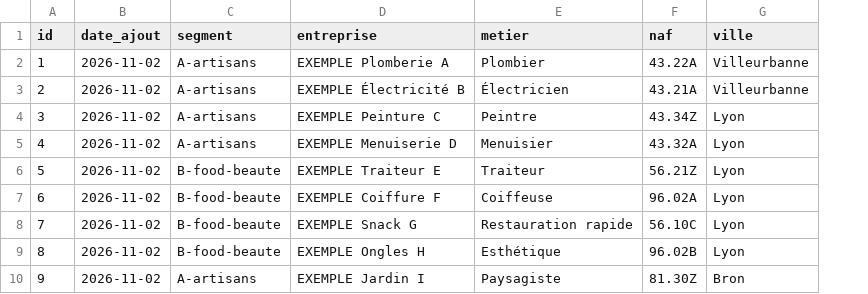
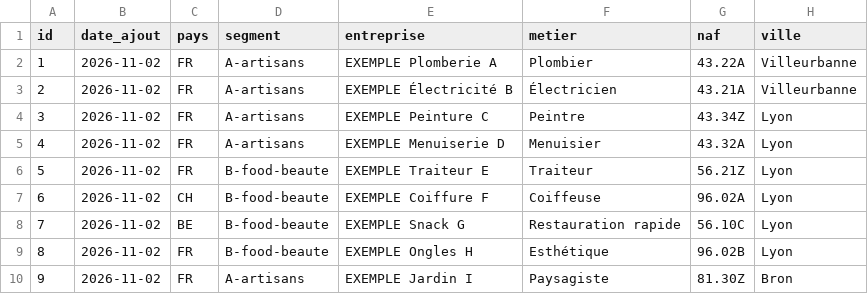
Before and after one commit to yns001000-wq/AMY-STORE, a CSV file: projet-revenus/crm/exemple/prospects.csv, drawn as a sheet; only a part is shown; the diff names each change by its address in the sheet, - before the commit and + after, or states it on an @@ line.

```diff
--- a/projet-revenus/crm/exemple/prospects.csv
+++ b/projet-revenus/crm/exemple/prospects.csv
+column C (pays), rows 2-10: FR | FR | FR | FR | FR | CH | BE | FR | FR
```
Also changed, not shown: 26 other files.
